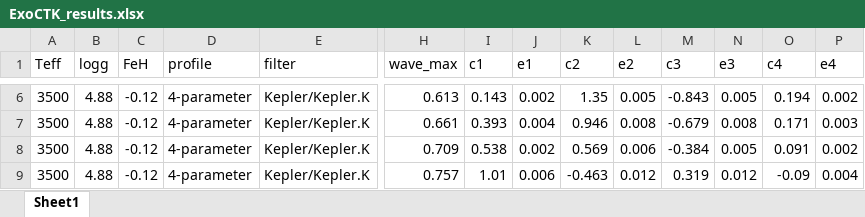
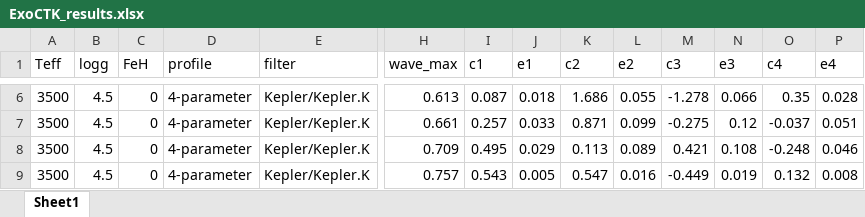
Before and after one commit to ViktorSumida/ECLIPSE-X-lambda, an Excel workbook: ExoCTK_results.xlsx, sheet Sheet1, drawn as a sheet; only a part is shown, gaps mark what is left out; values as stored, in another font and other column widths than the file's, no borders; the diff covers the shown part only; the diff names each change by its address in the sheet, - before the commit and + after, or states it on an @@ line.

```diff
--- a/ExoCTK_results.xlsx (sheet Sheet1)
+++ b/ExoCTK_results.xlsx (sheet Sheet1)
-B6:B9 (logg): 4.88
+B6:B9 (logg): 4.5
-C6:C9 (FeH): -0.12
+C6:C9 (FeH): 0
-I6 (c1): 0.143
+I6 (c1): 0.087
-J6 (e1): 0.002
+J6 (e1): 0.018
-K6 (c2): 1.35
+K6 (c2): 1.686
-L6 (e2): 0.005
+L6 (e2): 0.055
-M6 (c3): -0.843
+M6 (c3): -1.278
-N6 (e3): 0.005
+N6 (e3): 0.066
-O6 (c4): 0.194
+O6 (c4): 0.35
-P6 (e4): 0.002
+P6 (e4): 0.028
-I7 (c1): 0.393
+I7 (c1): 0.257
-J7 (e1): 0.004
+J7 (e1): 0.033
-K7 (c2): 0.946
+K7 (c2): 0.871
-L7 (e2): 0.008
+L7 (e2): 0.099
-M7 (c3): -0.679
+M7 (c3): -0.275
-N7 (e3): 0.008
+N7 (e3): 0.12
-O7 (c4): 0.171
+O7 (c4): -0.037
-P7 (e4): 0.003
+P7 (e4): 0.051
-I8 (c1): 0.538
+I8 (c1): 0.495
-J8 (e1): 0.002
+J8 (e1): 0.029
-K8 (c2): 0.569
+K8 (c2): 0.113
-L8 (e2): 0.006
+L8 (e2): 0.089
-M8 (c3): -0.384
+M8 (c3): 0.421
-N8 (e3): 0.005
+N8 (e3): 0.108
-O8 (c4): 0.091
+O8 (c4): -0.248
-P8 (e4): 0.002
+P8 (e4): 0.046
-I9 (c1): 1.01
+I9 (c1): 0.543
-J9 (e1): 0.006
+J9 (e1): 0.005
-K9 (c2): -0.463
+K9 (c2): 0.547
-L9 (e2): 0.012
+L9 (e2): 0.016
-M9 (c3): 0.319
+M9 (c3): -0.449
-N9 (e3): 0.012
+N9 (e3): 0.019
-O9 (c4): -0.09
+O9 (c4): 0.132
-P9 (e4): 0.004
+P9 (e4): 0.008
```
Also changed, not shown: 59 edited cells elsewhere in this sheet, 1 other file.
